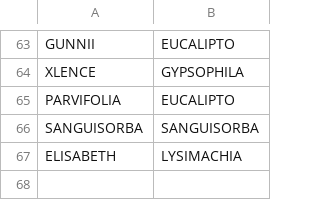
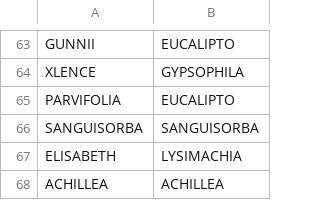
Before and after one commit to renealejo96/cosecha-app, a CSV file: MAESTRO_PROS.csv, drawn as a sheet; only a part is shown, gaps mark what is left out.

```diff
--- a/MAESTRO_PROS.csv
+++ b/MAESTRO_PROS.csv
@@ -67 +67,2 @@ SANGUISORBA;SANGUISORBA
 ELISABETH;LYSIMACHIA
+ACHILLEA;ACHILLEA
```
Also changed, not shown: variedades.csv.
